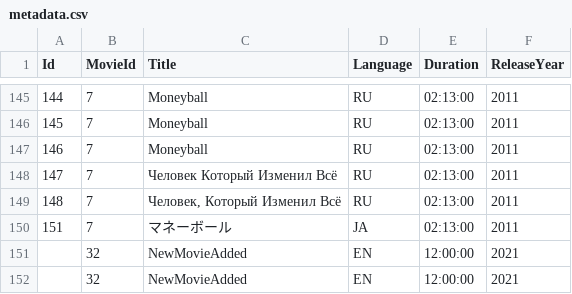
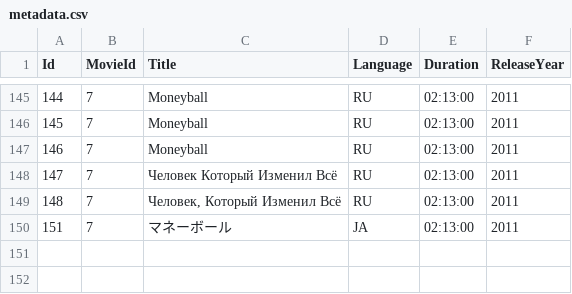
Before and after one commit to Olanetsoft/Movie-API, a CSV file: MovieAPI/Data/metadata.csv, drawn as a sheet; only a part is shown, gaps mark what is left out.

```diff
--- a/MovieAPI/Data/metadata.csv
+++ b/MovieAPI/Data/metadata.csv
@@ -150,3 +150 @@
 151,7,マネーボール,JA,02:13:00,2011
-,32,NewMovieAdded,EN,12:00:00,2021
-,32,NewMovieAdded,EN,12:00:00,2021
```
Also changed, not shown: 1 other file.
